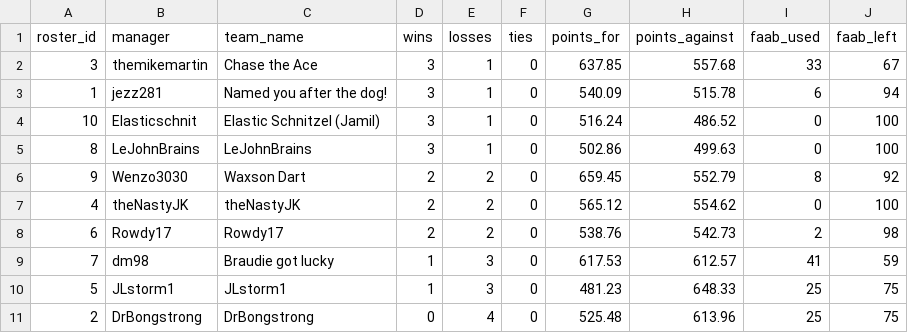
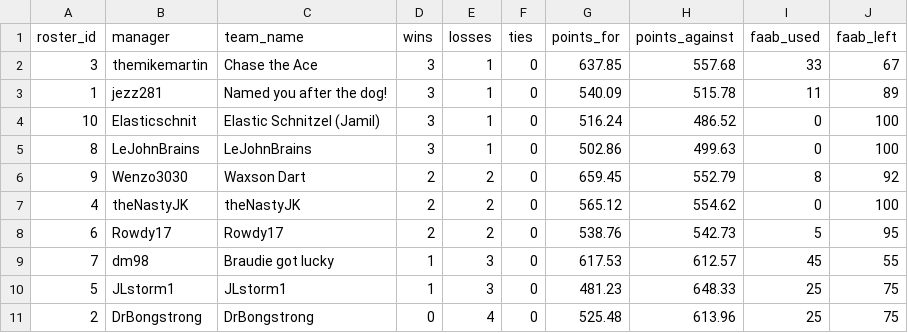
Before and after one commit to mikemartin/fantasy-football-auction-optimizer, a CSV file: data/league/managers.csv, drawn as a sheet.

```diff
--- a/data/league/managers.csv
+++ b/data/league/managers.csv
@@ -2,3 +2,3 @@ roster_id,manager,team_name,wins,losses,ties,points_for,points_against,faab_used
 3,themikemartin,Chase the Ace,3,1,0,637.85,557.68,33,67
-1,jezz281,Named you after the dog!,3,1,0,540.09,515.78,6,94
+1,jezz281,Named you after the dog!,3,1,0,540.09,515.78,11,89
 10,Elasticschnit,Elastic Schnitzel (Jamil),3,1,0,516.24,486.52,0,100
@@ -7,4 +7,4 @@ roster_id,manager,team_name,wins,losses,ties,points_for,points_against,faab_used
 4,theNastyJK,theNastyJK,2,2,0,565.12,554.62,0,100
-6,Rowdy17,Rowdy17,2,2,0,538.76,542.73,2,98
-7,dm98,Braudie got lucky,1,3,0,617.53,612.57,41,59
+6,Rowdy17,Rowdy17,2,2,0,538.76,542.73,5,95
+7,dm98,Braudie got lucky,1,3,0,617.53,612.57,45,55
 5,JLstorm1,JLstorm1,1,3,0,481.23,648.33,25,75
```
Also changed, not shown: data/league/free_agents.csv, data/league/results_wk05.csv, 3 other files.
